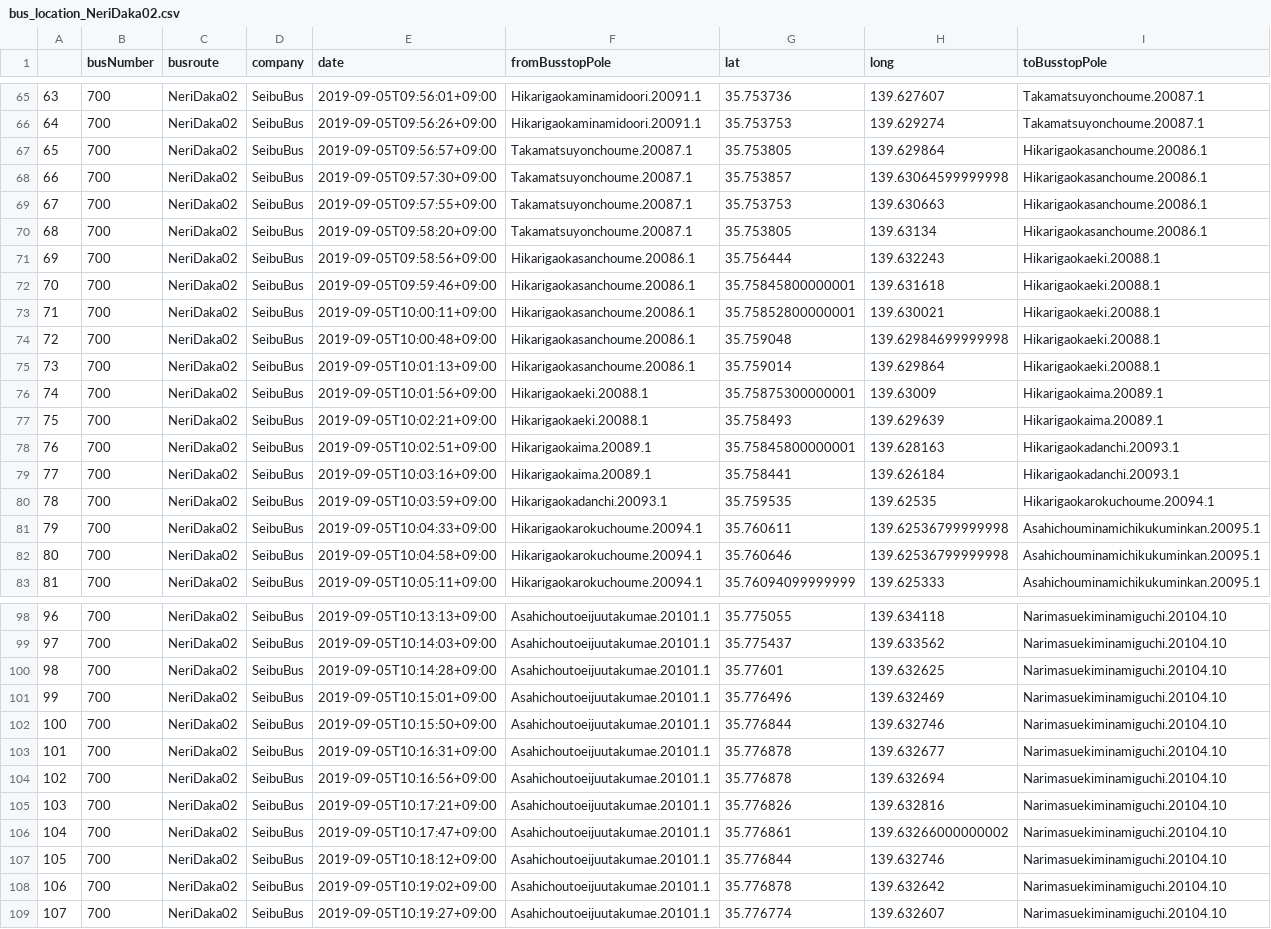
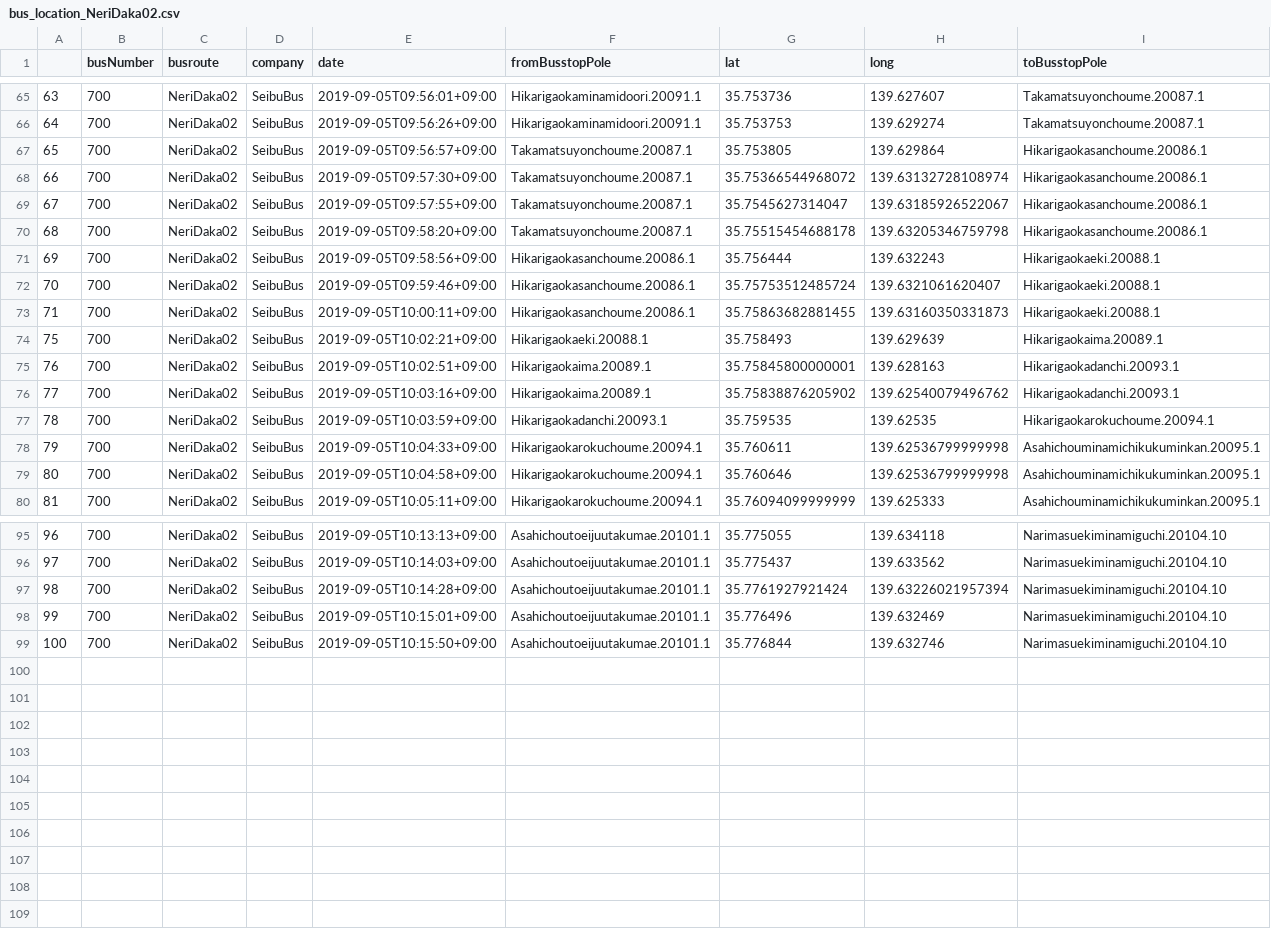
Before and after one commit to sarcastic555/comfort_transport, a CSV file: main/webapp/website/buslocation_data/bus_location_NeriDaka02.csv, drawn as a sheet; only a part is shown, gaps mark what is left out; the diff covers the shown part only.

Commit message:
update bus route data of NeriDaka02

```diff
--- a/main/webapp/website/buslocation_data/bus_location_NeriDaka02.csv
+++ b/main/webapp/website/buslocation_data/bus_location_NeriDaka02.csv
@@ -67,14 +67,11 @@
 65,700,NeriDaka02,SeibuBus,2019-09-05T09:56:57+09:00,Takamatsuyonchoume.20087.1,35.753805,139.629864,Hikarigaokasanchoume.20086.1
-66,700,NeriDaka02,SeibuBus,2019-09-05T09:57:30+09:00,Takamatsuyonchoume.20087.1,35.753857,139.63064599999998,Hikarigaokasanchoume.20086.1
-67,700,NeriDaka02,SeibuBus,2019-09-05T09:57:55+09:00,Takamatsuyonchoume.20087.1,35.753753,139.630663,Hikarigaokasanchoume.20086.1
-68,700,NeriDaka02,SeibuBus,2019-09-05T09:58:20+09:00,Takamatsuyonchoume.20087.1,35.753805,139.63134,Hikarigaokasanchoume.20086.1
+66,700,NeriDaka02,SeibuBus,2019-09-05T09:57:30+09:00,Takamatsuyonchoume.20087.1,35.75366544968072,139.63132728108974,Hikarigaokasanchoume.20086.1
+67,700,NeriDaka02,SeibuBus,2019-09-05T09:57:55+09:00,Takamatsuyonchoume.20087.1,35.7545627314047,139.63185926522067,Hikarigaokasanchoume.20086.1
+68,700,NeriDaka02,SeibuBus,2019-09-05T09:58:20+09:00,Takamatsuyonchoume.20087.1,35.75515454688178,139.63205346759798,Hikarigaokasanchoume.20086.1
 69,700,NeriDaka02,SeibuBus,2019-09-05T09:58:56+09:00,Hikarigaokasanchoume.20086.1,35.756444,139.632243,Hikarigaokaeki.20088.1
-70,700,NeriDaka02,SeibuBus,2019-09-05T09:59:46+09:00,Hikarigaokasanchoume.20086.1,35.75845800000001,139.631618,Hikarigaokaeki.20088.1
-71,700,NeriDaka02,SeibuBus,2019-09-05T10:00:11+09:00,Hikarigaokasanchoume.20086.1,35.75852800000001,139.630021,Hikarigaokaeki.20088.1
-72,700,NeriDaka02,SeibuBus,2019-09-05T10:00:48+09:00,Hikarigaokasanchoume.20086.1,35.759048,139.62984699999998,Hikarigaokaeki.20088.1
-73,700,NeriDaka02,SeibuBus,2019-09-05T10:01:13+09:00,Hikarigaokasanchoume.20086.1,35.759014,139.629864,Hikarigaokaeki.20088.1
-74,700,NeriDaka02,SeibuBus,2019-09-05T10:01:56+09:00,Hikarigaokaeki.20088.1,35.75875300000001,139.63009,Hikarigaokaima.20089.1
+70,700,NeriDaka02,SeibuBus,2019-09-05T09:59:46+09:00,Hikarigaokasanchoume.20086.1,35.75753512485724,139.6321061620407,Hikarigaokaeki.20088.1
+71,700,NeriDaka02,SeibuBus,2019-09-05T10:00:11+09:00,Hikarigaokasanchoume.20086.1,35.75863682881455,139.63160350331873,Hikarigaokaeki.20088.1
 75,700,NeriDaka02,SeibuBus,2019-09-05T10:02:21+09:00,Hikarigaokaeki.20088.1,35.758493,139.629639,Hikarigaokaima.20089.1
 76,700,NeriDaka02,SeibuBus,2019-09-05T10:02:51+09:00,Hikarigaokaima.20089.1,35.75845800000001,139.628163,Hikarigaokadanchi.20093.1
-77,700,NeriDaka02,SeibuBus,2019-09-05T10:03:16+09:00,Hikarigaokaima.20089.1,35.758441,139.626184,Hikarigaokadanchi.20093.1
+77,700,NeriDaka02,SeibuBus,2019-09-05T10:03:16+09:00,Hikarigaokaima.20089.1,35.75838876205902,139.62540079496762,Hikarigaokadanchi.20093.1
 78,700,NeriDaka02,SeibuBus,2019-09-05T10:03:59+09:00,Hikarigaokadanchi.20093.1,35.759535,139.62535,Hikarigaokarokuchoume.20094.1
@@ -99,11 +96,4 @@
 97,700,NeriDaka02,SeibuBus,2019-09-05T10:14:03+09:00,Asahichoutoeijuutakumae.20101.1,35.775437,139.633562,Narimasuekiminamiguchi.20104.10
-98,700,NeriDaka02,SeibuBus,2019-09-05T10:14:28+09:00,Asahichoutoeijuutakumae.20101.1,35.77601,139.632625,Narimasuekiminamiguchi.20104.10
+98,700,NeriDaka02,SeibuBus,2019-09-05T10:14:28+09:00,Asahichoutoeijuutakumae.20101.1,35.7761927921424,139.63226021957394,Narimasuekiminamiguchi.20104.10
 99,700,NeriDaka02,SeibuBus,2019-09-05T10:15:01+09:00,Asahichoutoeijuutakumae.20101.1,35.776496,139.632469,Narimasuekiminamiguchi.20104.10
 100,700,NeriDaka02,SeibuBus,2019-09-05T10:15:50+09:00,Asahichoutoeijuutakumae.20101.1,35.776844,139.632746,Narimasuekiminamiguchi.20104.10
-101,700,NeriDaka02,SeibuBus,2019-09-05T10:16:31+09:00,Asahichoutoeijuutakumae.20101.1,35.776878,139.632677,Narimasuekiminamiguchi.20104.10
-102,700,NeriDaka02,SeibuBus,2019-09-05T10:16:56+09:00,Asahichoutoeijuutakumae.20101.1,35.776878,139.632694,Narimasuekiminamiguchi.20104.10
-103,700,NeriDaka02,SeibuBus,2019-09-05T10:17:21+09:00,Asahichoutoeijuutakumae.20101.1,35.776826,139.632816,Narimasuekiminamiguchi.20104.10
-104,700,NeriDaka02,SeibuBus,2019-09-05T10:17:47+09:00,Asahichoutoeijuutakumae.20101.1,35.776861,139.63266000000002,Narimasuekiminamiguchi.20104.10
-105,700,NeriDaka02,SeibuBus,2019-09-05T10:18:12+09:00,Asahichoutoeijuutakumae.20101.1,35.776844,139.632746,Narimasuekiminamiguchi.20104.10
-106,700,NeriDaka02,SeibuBus,2019-09-05T10:19:02+09:00,Asahichoutoeijuutakumae.20101.1,35.776878,139.632642,Narimasuekiminamiguchi.20104.10
-107,700,NeriDaka02,SeibuBus,2019-09-05T10:19:27+09:00,Asahichoutoeijuutakumae.20101.1,35.776774,139.632607,Narimasuekiminamiguchi.20104.10
```
Also changed, not shown: 22 edited cells elsewhere in this file.
